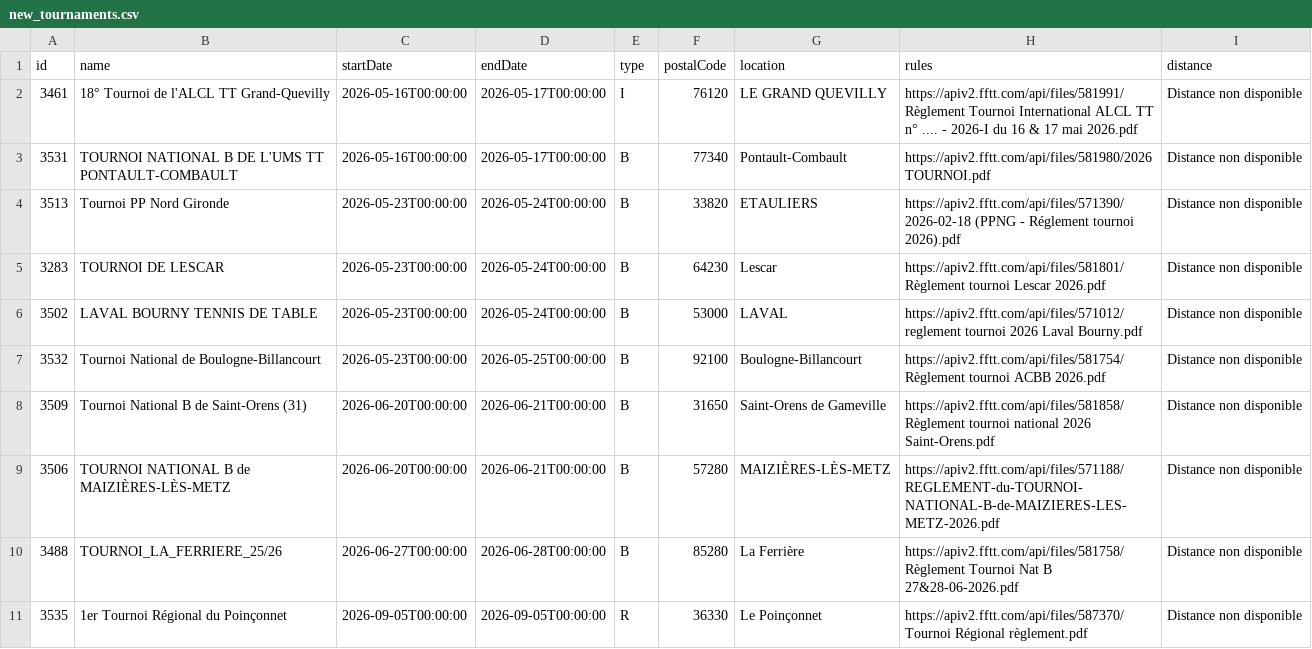
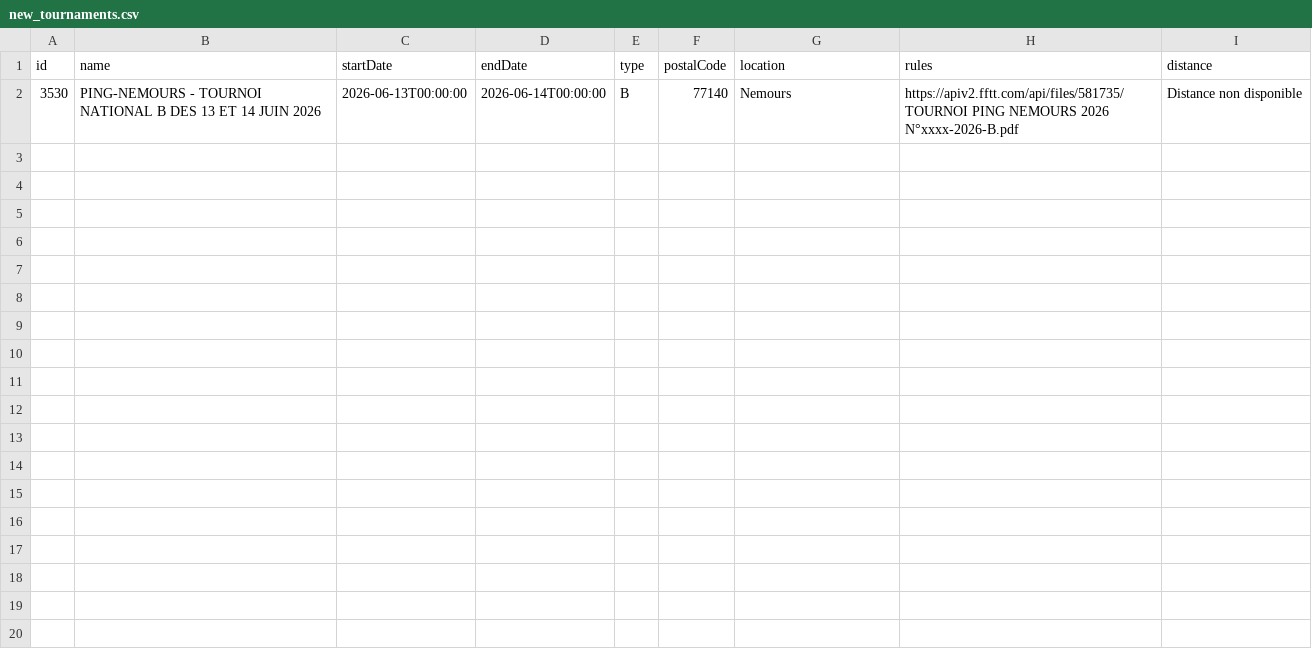
Before and after one commit to dcuenot/scrape_tournaments, a CSV file: csv/new_tournaments.csv, drawn as a sheet; removed rows and columns are numbered as before the commit, all else as after; the diff names each change by its address in the sheet, - before the commit and + after, or states it on an @@ line.

```diff
--- a/csv/new_tournaments.csv
+++ b/csv/new_tournaments.csv
-row 2: 3461 | 18° Tournoi de l'ALCL TT Grand-Quevilly | 2026-05-16T00:00:00 | 2026-05-17T00:00:00 | I | 76120 | LE GRAND QUEVILLY | https://apiv2.fftt.com/api/files/581991/Règlement Tournoi International ALCL TT n° .... - 2026-I du 16 & 17 mai 2026.pdf | Distance non disponible
-row 3: 3531 | TOURNOI NATIONAL B DE L'UMS TT PONTAULT-COMBAULT | 2026-05-16T00:00:00 | 2026-05-17T00:00:00 | B | 77340 | Pontault-Combault | https://apiv2.fftt.com/api/files/581980/2026 TOURNOI.pdf | Distance non disponible
-row 4: 3513 | Tournoi PP Nord Gironde | 2026-05-23T00:00:00 | 2026-05-24T00:00:00 | B | 33820 | ETAULIERS | https://apiv2.fftt.com/api/files/571390/2026-02-18 (PPNG - Réglement tournoi 2026).pdf | Distance non disponible
-row 5: 3283 | TOURNOI DE LESCAR | 2026-05-23T00:00:00 | 2026-05-24T00:00:00 | B | 64230 | Lescar | https://apiv2.fftt.com/api/files/581801/Règlement tournoi Lescar 2026.pdf | Distance non disponible
-row 6: 3502 | LAVAL BOURNY TENNIS DE TABLE | 2026-05-23T00:00:00 | 2026-05-24T00:00:00 | B | 53000 | LAVAL | https://apiv2.fftt.com/api/files/571012/reglement tournoi 2026 Laval Bourny.pdf | Distance non disponible
-row 7: 3532 | Tournoi National de Boulogne-Billancourt | 2026-05-23T00:00:00 | 2026-05-25T00:00:00 | B | 92100 | Boulogne-Billancourt | https://apiv2.fftt.com/api/files/581754/Règlement tournoi ACBB 2026.pdf | Distance non disponible
-row 8: 3509 | Tournoi National B de Saint-Orens (31) | 2026-06-20T00:00:00 | 2026-06-21T00:00:00 | B | 31650 | Saint-Orens de Gameville | https://apiv2.fftt.com/api/files/581858/Règlement tournoi national 2026 Saint-Orens.pdf | Distance non disponible
-row 9: 3506 | TOURNOI NATIONAL B de MAIZIÈRES-LÈS-METZ | 2026-06-20T00:00:00 | 2026-06-21T00:00:00 | B | 57280 | MAIZIÈRES-LÈS-METZ | https://apiv2.fftt.com/api/files/571188/REGLEMENT-du-TOURNOI-NATIONAL-B-de-MAIZIERES-LES-METZ-2026.pdf | Distance non disponible
-row 10: 3488 | TOURNOI_LA_FERRIERE_25/26 | 2026-06-27T00:00:00 | 2026-06-28T00:00:00 | B | 85280 | La Ferrière | https://apiv2.fftt.com/api/files/581758/Règlement Tournoi Nat B 27&28-06-2026.pdf | Distance non disponible
-row 11: 3535 | 1er Tournoi Régional du Poinçonnet | 2026-09-05T00:00:00 | 2026-09-05T00:00:00 | R | 36330 | Le Poinçonnet | https://apiv2.fftt.com/api/files/587370/Tournoi Régional règlement.pdf | Distance non disponible
+row 2: 3530 | PING-NEMOURS - TOURNOI NATIONAL B DES 13 ET 14 JUIN 2026 | 2026-06-13T00:00:00 | 2026-06-14T00:00:00 | B | 77140 | Nemours | https://apiv2.fftt.com/api/files/581735/TOURNOI PING NEMOURS 2026 N°xxxx-2026-B.pdf | Distance non disponible
```
Also changed, not shown: csv/tournois.csv.
